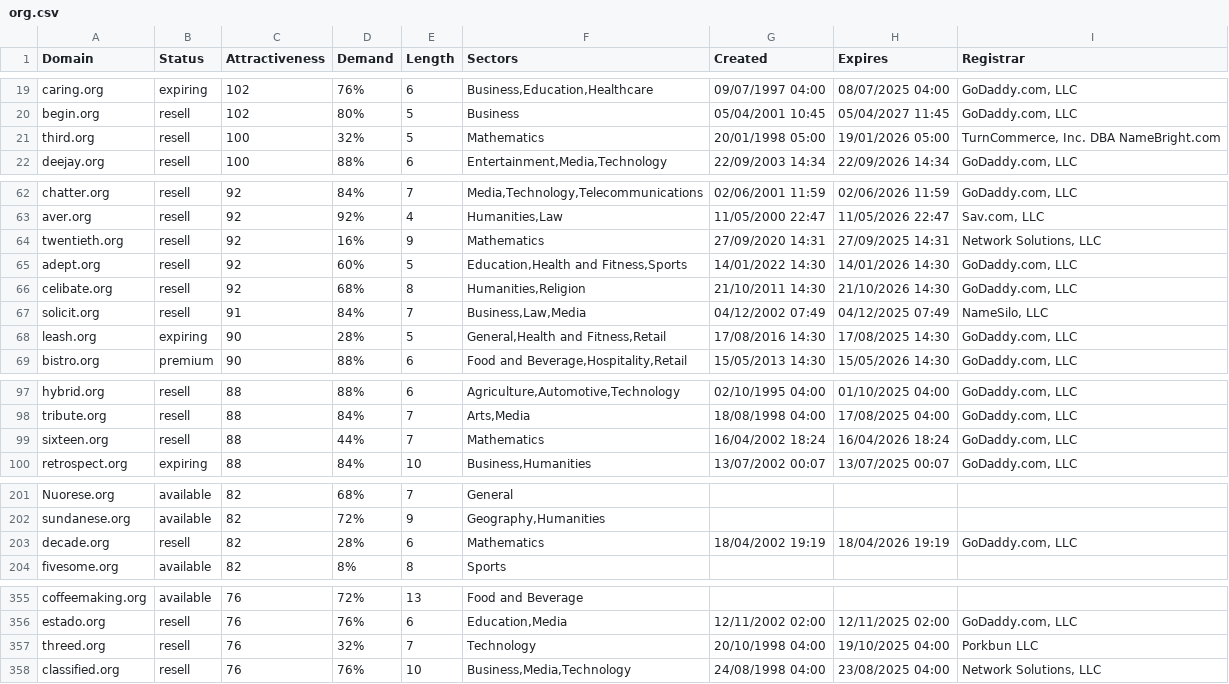
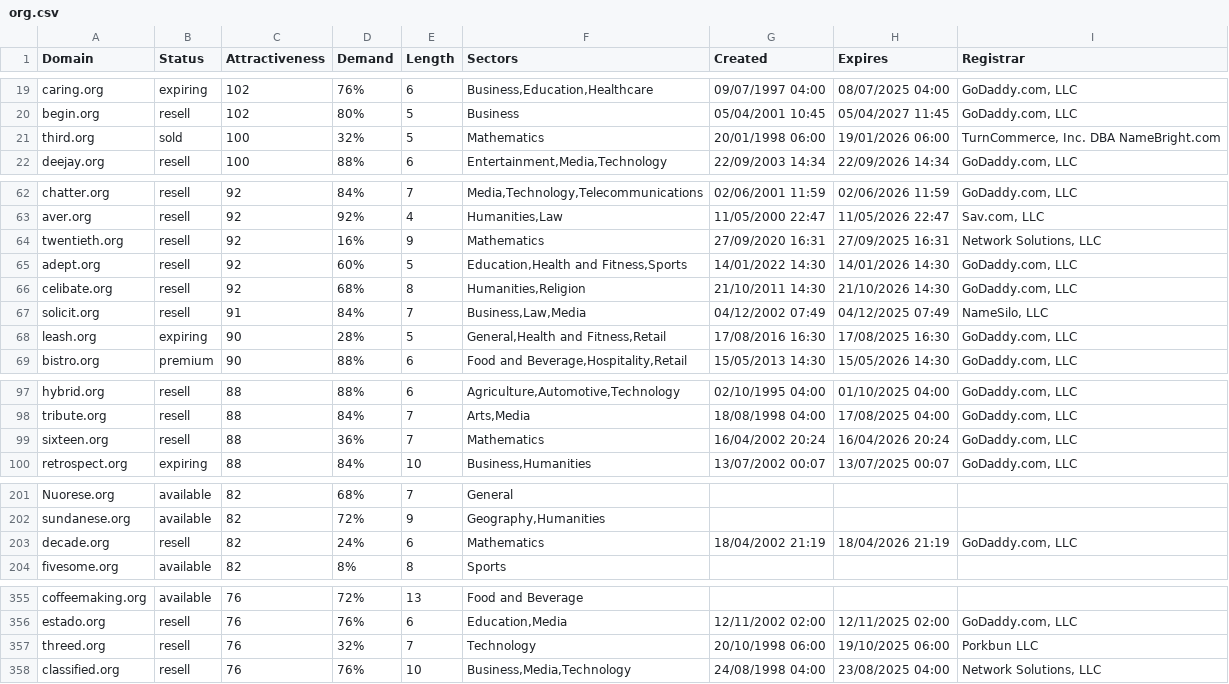
Before and after one commit to UniqueDomains/org-oneword-domains, a CSV file: org.csv, drawn as a sheet; only a part is shown, gaps mark what is left out; the diff covers the shown part only.

Commit message:
Domains update

```diff
--- a/org.csv
+++ b/org.csv
@@ -20,3 +20,3 @@ caring.org,expiring,102,76%,6,"Business,Education,Healthcare",09/07/1997 04:00,0
 begin.org,resell,102,80%,5,Business,05/04/2001 10:45,05/04/2027 11:45,"GoDaddy.com, LLC"
-third.org,resell,100,32%,5,Mathematics,20/01/1998 05:00,19/01/2026 05:00,"TurnCommerce, Inc. DBA NameBright.com"
+third.org,sold,100,32%,5,Mathematics,20/01/1998 06:00,19/01/2026 06:00,"TurnCommerce, Inc. DBA NameBright.com"
 deejay.org,resell,100,88%,6,"Entertainment,Media,Technology",22/09/2003 14:34,22/09/2026 14:34,"GoDaddy.com, LLC"
@@ -63,3 +63,3 @@ chatter.org,resell,92,84%,7,"Media,Technology,Telecommunications",02/06/2001 11:
 aver.org,resell,92,92%,4,"Humanities,Law",11/05/2000 22:47,11/05/2026 22:47,"Sav.com, LLC"
-twentieth.org,resell,92,16%,9,Mathematics,27/09/2020 14:31,27/09/2025 14:31,"Network Solutions, LLC"
+twentieth.org,resell,92,16%,9,Mathematics,27/09/2020 16:31,27/09/2025 16:31,"Network Solutions, LLC"
 adept.org,resell,92,60%,5,"Education,Health and Fitness,Sports",14/01/2022 14:30,14/01/2026 14:30,"GoDaddy.com, LLC"
@@ -67,3 +67,3 @@ celibate.org,resell,92,68%,8,"Humanities,Religion",21/10/2011 14:30,21/10/2026 1
 solicit.org,resell,91,84%,7,"Business,Law,Media",04/12/2002 07:49,04/12/2025 07:49,"NameSilo, LLC"
-leash.org,expiring,90,28%,5,"General,Health and Fitness,Retail",17/08/2016 14:30,17/08/2025 14:30,"GoDaddy.com, LLC"
+leash.org,expiring,90,28%,5,"General,Health and Fitness,Retail",17/08/2016 16:30,17/08/2025 16:30,"GoDaddy.com, LLC"
 bistro.org,premium,90,88%,6,"Food and Beverage,Hospitality,Retail",15/05/2013 14:30,15/05/2026 14:30,"GoDaddy.com, LLC"
@@ -98,3 +98,3 @@ hybrid.org,resell,88,88%,6,"Agriculture,Automotive,Technology",02/10/1995 04:00,
 tribute.org,resell,88,84%,7,"Arts,Media",18/08/1998 04:00,17/08/2025 04:00,"GoDaddy.com, LLC"
-sixteen.org,resell,88,44%,7,Mathematics,16/04/2002 18:24,16/04/2026 18:24,"GoDaddy.com, LLC"
+sixteen.org,resell,88,36%,7,Mathematics,16/04/2002 20:24,16/04/2026 20:24,"GoDaddy.com, LLC"
 retrospect.org,expiring,88,84%,10,"Business,Humanities",13/07/2002 00:07,13/07/2025 00:07,"GoDaddy.com, LLC"
@@ -202,3 +202,3 @@ Nuorese.org,available,82,68%,7,General,,,
 sundanese.org,available,82,72%,9,"Geography,Humanities",,,
-decade.org,resell,82,28%,6,Mathematics,18/04/2002 19:19,18/04/2026 19:19,"GoDaddy.com, LLC"
+decade.org,resell,82,24%,6,Mathematics,18/04/2002 21:19,18/04/2026 21:19,"GoDaddy.com, LLC"
 fivesome.org,available,82,8%,8,Sports,,,
@@ -356,3 +356,3 @@ coffeemaking.org,available,76,72%,13,Food and Beverage,,,
 estado.org,resell,76,76%,6,"Education,Media",12/11/2002 02:00,12/11/2025 02:00,"GoDaddy.com, LLC"
-threed.org,resell,76,32%,7,Technology,20/10/1998 04:00,19/10/2025 04:00,Porkbun LLC
+threed.org,resell,76,32%,7,Technology,20/10/1998 06:00,19/10/2025 06:00,Porkbun LLC
 classified.org,resell,76,76%,10,"Business,Media,Technology",24/08/1998 04:00,23/08/2025 04:00,"Network Solutions, LLC"
```
Also changed, not shown: 13 edited cells elsewhere in this file, 2 other files.
